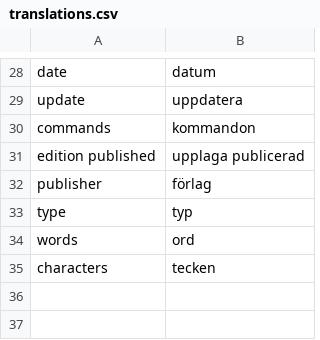
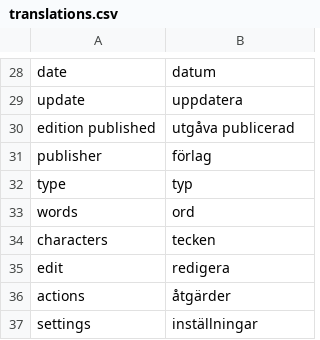
Before and after one commit to pekrau/mdbook, a CSV file: translations.csv, drawn as a sheet; only a part is shown, gaps mark what is left out.

Commit message:
Edit text. Change text settings. Closes #5. Closes #6.

```diff
--- a/translations.csv
+++ b/translations.csv
@@ -29,4 +29,3 @@ date,datum
 update,uppdatera
-commands,kommandon
-edition published,upplaga publicerad
+edition published,utgåva publicerad
 publisher,förlag
@@ -35 +34,4 @@ words,ord
 characters,tecken
+edit,redigera
+actions,åtgärder
+settings,inställningar
```
Also changed, not shown: 3 other files.
